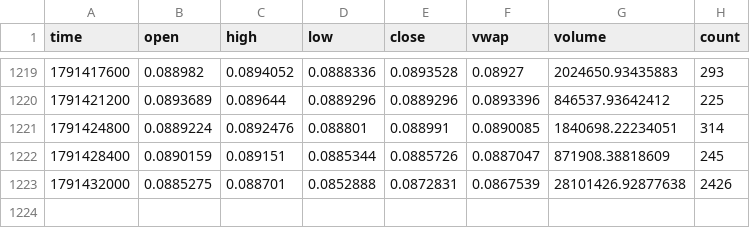
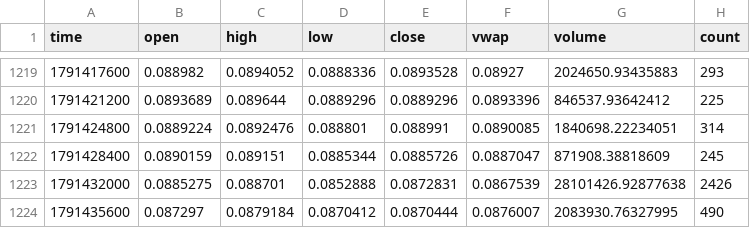
Before and after one commit to bookerfin-pixel/quantloop, a CSV file: state/candles/DOGE.csv, drawn as a sheet; only a part is shown, gaps mark what is left out; the diff names each change by its address in the sheet, - before the commit and + after, or states it on an @@ line.

```diff
--- a/state/candles/DOGE.csv
+++ b/state/candles/DOGE.csv
+row 1224: 1791435600 | 0.087297 | 0.0879184 | 0.0870412 | 0.0870444 | 0.0876007 | 2083930.76327995 | 490
```
Also changed, not shown: state/challenger1/decisions.csv, state/challenger2/decisions.csv, 23 other files.
